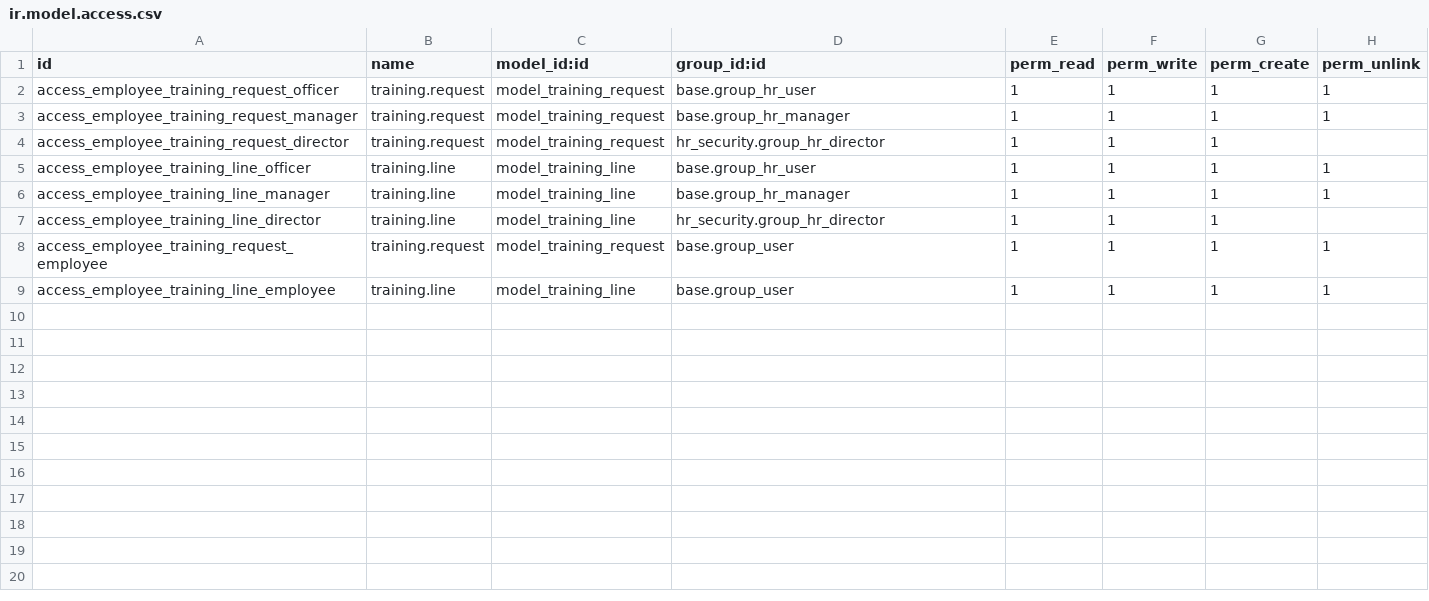
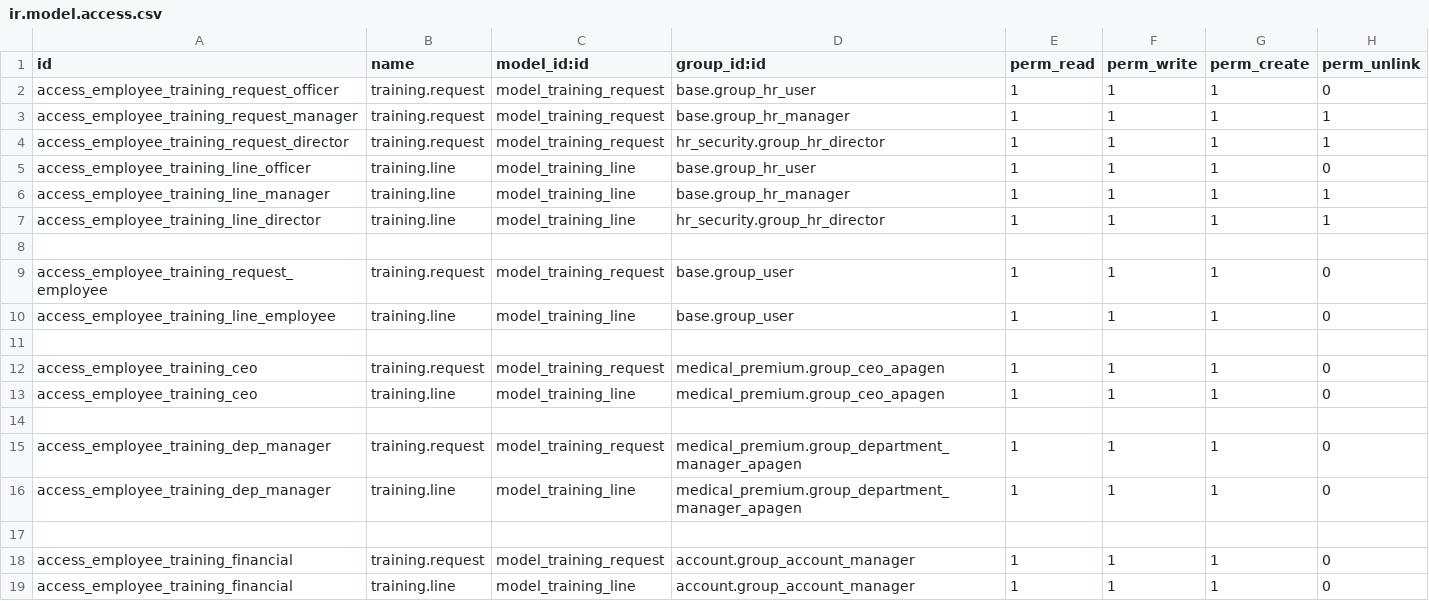
Before and after one commit to Arunupdhy/apagen, a CSV file: employee_training/security/ir.model.access.csv, drawn as a sheet; addresses are those after the commit; the diff names each change by its address in the sheet, - before the commit and + after, or states it on an @@ line.

Commit message:
[Add Access Rights]

```diff
--- a/employee_training/security/ir.model.access.csv
+++ b/employee_training/security/ir.model.access.csv
-H2 (perm_unlink): 1
+H2 (perm_unlink): 0
-H4 (perm_unlink): (empty)
+H4 (perm_unlink): 1
-H5 (perm_unlink): 1
+H5 (perm_unlink): 0
-H7 (perm_unlink): (empty)
+H7 (perm_unlink): 1
+row 8: (empty)
-H9:H10 (perm_unlink): 1
+H9:H10 (perm_unlink): 0
+row 11: (empty)
+row 12: access_employee_training_ceo | training.request | model_training_request | medical_premium.group_ceo_apagen | 1 | 1 | 1 | 0
+row 13: access_employee_training_ceo | training.line | model_training_line | medical_premium.group_ceo_apagen | 1 | 1 | 1 | 0
+row 14: (empty)
+row 15: access_employee_training_dep_manager | training.request | model_training_request | medical_premium.group_department_manager_apagen | 1 | 1 | 1 | 0
+row 16: access_employee_training_dep_manager | training.line | model_training_line | medical_premium.group_department_manager_apagen | 1 | 1 | 1 | 0
+row 17: (empty)
+row 18: access_employee_training_financial | training.request | model_training_request | account.group_account_manager | 1 | 1 | 1 | 0
+row 19: access_employee_training_financial | training.line | model_training_line | account.group_account_manager | 1 | 1 | 1 | 0
```
Also changed, not shown: employee_joining/security/ir.model.access.csv, 16 other files.
